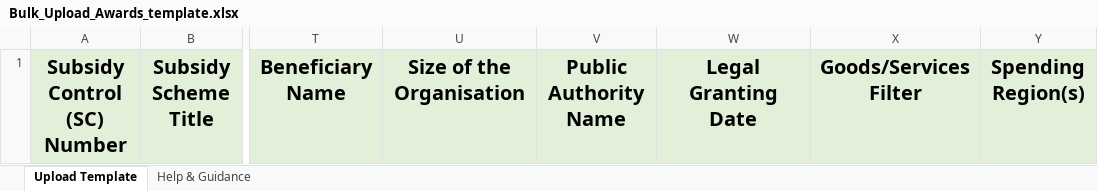
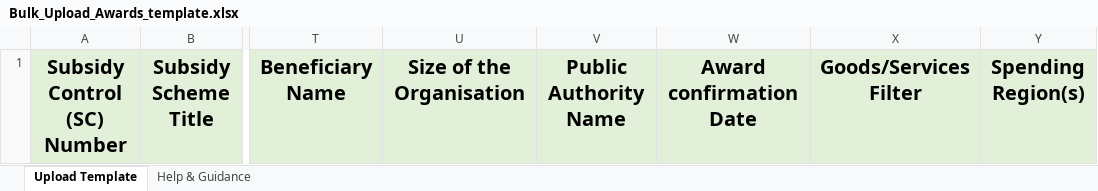
Before and after one commit to UKGovernmentBEIS/transparency-db-admin-portal, an Excel workbook: public/assets/files/Bulk_Upload_Awards_template.xlsx, sheet Upload Template, drawn as a sheet; only a part is shown, gaps mark what is left out; values as stored, in another font and other column widths than the file's, no borders; the diff names each change by its address in the sheet, - before the commit and + after, or states it on an @@ line.

Commit message:
AB#143 granting date to confirmation date

```diff
--- a/public/assets/files/Bulk_Upload_Awards_template.xlsx (sheet Upload Template)
+++ b/public/assets/files/Bulk_Upload_Awards_template.xlsx (sheet Upload Template)
-W1: Legal Granting Date
+W1: Award confirmation Date
```
Also changed, not shown: 15 other files.
